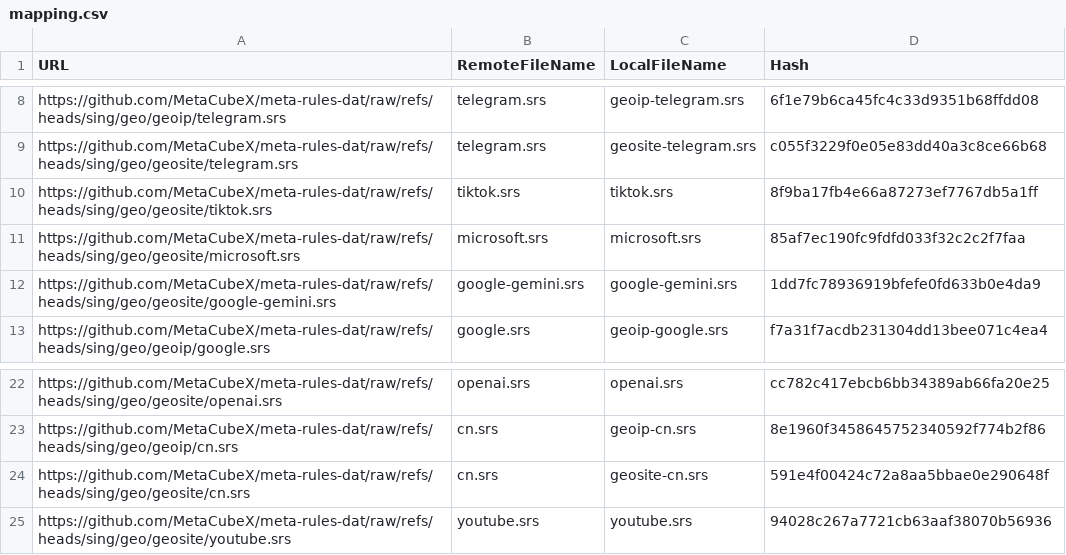
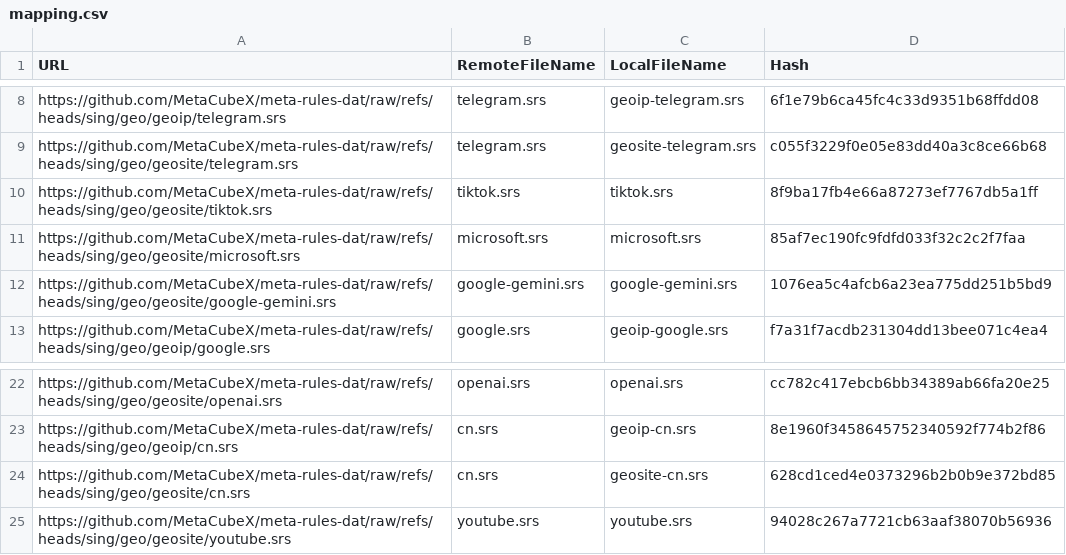
Before and after one commit to chisenin/rules-template, a CSV file: mapping.csv, drawn as a sheet; only a part is shown, gaps mark what is left out.

```diff
--- a/mapping.csv
+++ b/mapping.csv
@@ -11,3 +11,3 @@ https://github.com/MetaCubeX/meta-rules-dat/raw/refs/heads/sing/geo/geosite/tikt
 https://github.com/MetaCubeX/meta-rules-dat/raw/refs/heads/sing/geo/geosite/microsoft.srs,microsoft.srs,microsoft.srs,85af7ec190fc9fdfd033f32c2c2f7faa
-https://github.com/MetaCubeX/meta-rules-dat/raw/refs/heads/sing/geo/geosite/google-gemini.srs,google-gemini.srs,google-gemini.srs,1dd7fc78936919bfefe0fd633b0e4da9
+https://github.com/MetaCubeX/meta-rules-dat/raw/refs/heads/sing/geo/geosite/google-gemini.srs,google-gemini.srs,google-gemini.srs,1076ea5c4afcb6a23ea775dd251b5bd9
 https://github.com/MetaCubeX/meta-rules-dat/raw/refs/heads/sing/geo/geoip/google.srs,google.srs,geoip-google.srs,f7a31f7acdb231304dd13bee071c4ea4
@@ -23,3 +23,3 @@ https://github.com/MetaCubeX/meta-rules-dat/raw/refs/heads/sing/geo/geosite/open
 https://github.com/MetaCubeX/meta-rules-dat/raw/refs/heads/sing/geo/geoip/cn.srs,cn.srs,geoip-cn.srs,8e1960f3458645752340592f774b2f86
-https://github.com/MetaCubeX/meta-rules-dat/raw/refs/heads/sing/geo/geosite/cn.srs,cn.srs,geosite-cn.srs,591e4f00424c72a8aa5bbae0e290648f
+https://github.com/MetaCubeX/meta-rules-dat/raw/refs/heads/sing/geo/geosite/cn.srs,cn.srs,geosite-cn.srs,628cd1ced4e0373296b2b0b9e372bd85
 https://github.com/MetaCubeX/meta-rules-dat/raw/refs/heads/sing/geo/geosite/youtube.srs,youtube.srs,youtube.srs,94028c267a7721cb63aaf38070b56936
```
Also changed, not shown: 2 other files.
